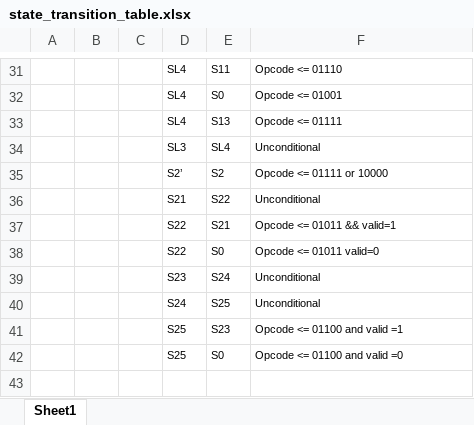
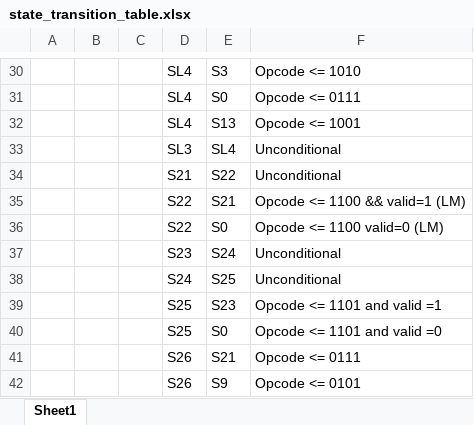
Before and after one commit to dokania-tanmay/RISC_MulticycleProcessor, an Excel workbook: state_transition_table.xlsx, sheet Sheet1, drawn as a sheet; only a part is shown, gaps mark what is left out; values as stored, in another font and other column widths than the file's, no borders; removed rows and columns are numbered as before the commit, all else as after; the diff covers the shown part only; the diff names each change by its address in the sheet, - before the commit and + after, or states it on an @@ line.

```diff
--- a/state_transition_table.xlsx (sheet Sheet1)
+++ b/state_transition_table.xlsx (sheet Sheet1)
@@ D30:F33 text size: larger @@
-E30: S11
+E30: S3
-F30: Opcode <= 01110
+F30: Opcode <= 1010
-F31: Opcode <= 01001
+F31: Opcode <= 0111
-F32: Opcode <= 01111
+F32: Opcode <= 1001
-row 35:  |  |  | S2’ | S2 | Opcode <= 01111 or 10000
@@ D34:F40 text size: larger @@
-F35: Opcode <= 01011 && valid=1
+F35: Opcode <= 1100 && valid=1 (LM)
-F36: Opcode <= 01011 valid=0
+F36: Opcode <= 1100 valid=0 (LM)
-F39: Opcode <= 01100 and valid =1
+F39: Opcode <= 1101 and valid =1
-F40: Opcode <= 01100 and valid =0
+F40: Opcode <= 1101 and valid =0
+row 41:  |  |  | S26 | S21 | Opcode <= 0111
+row 42:  |  |  | S26 | S9 | Opcode <= 0101
```
Also changed, not shown: 2 added rows, 3 removed rows, 19 edited cells and cell formats elsewhere in this sheet.
